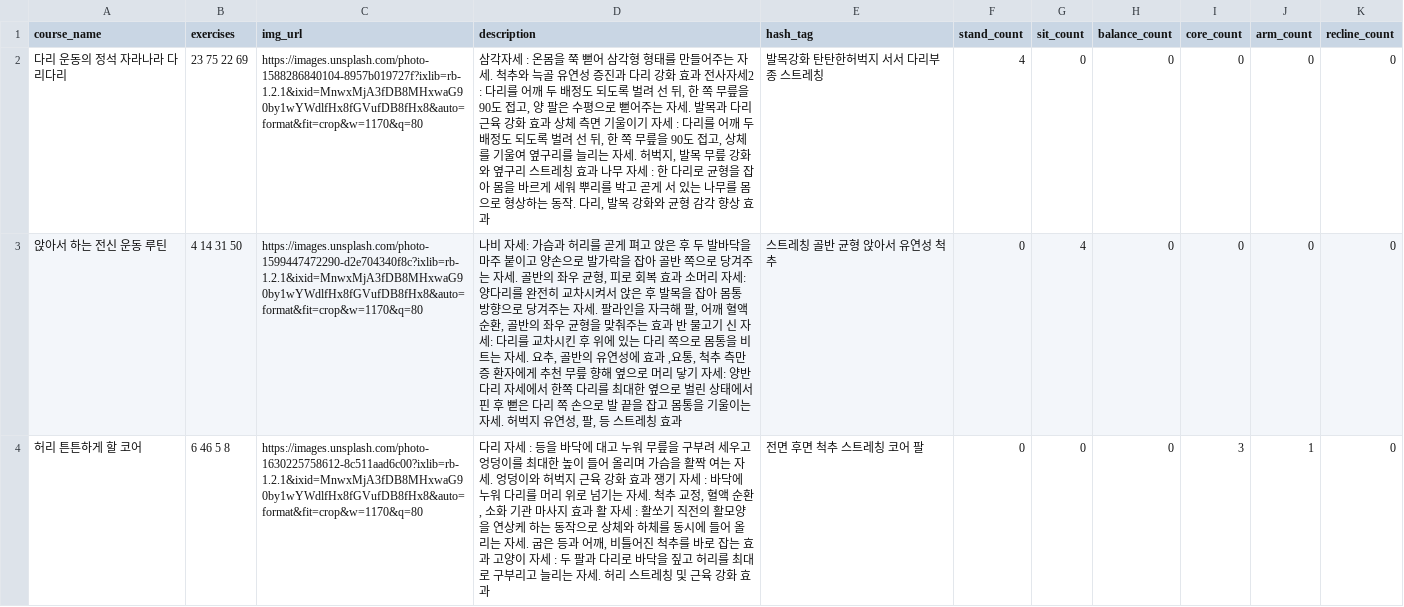
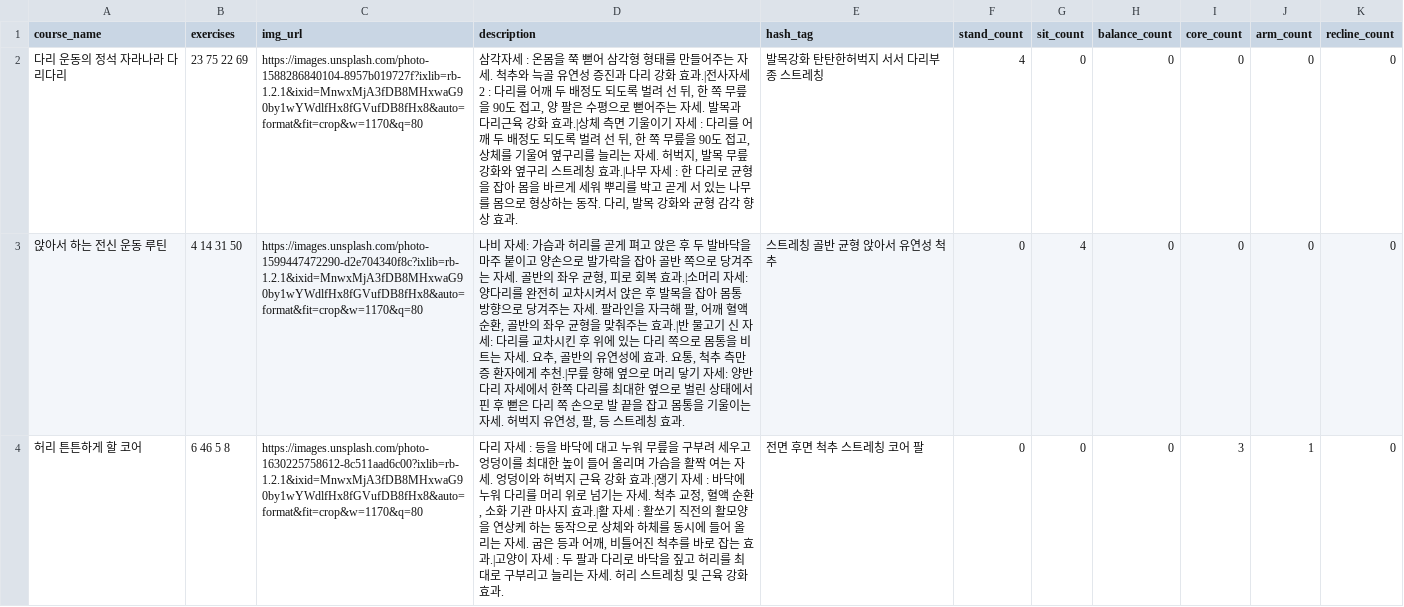
Before and after one commit to younghoondoodoom/wellai_backend, a CSV file: data/course.csv, drawn as a sheet; only a part is shown; the diff covers the shown part only; the diff names each change by its address in the sheet, - before the commit and + after, or states it on an @@ line.

```diff
--- a/data/course.csv
+++ b/data/course.csv
-D2 (description): …화 효과 전사자세2 : 다리를 어깨 두 배정도 되도록 벌려 선 뒤, 한 쪽 무릎을 90도 접고, 양 팔은 수평으로 뻗어주는 자세. 발목과 다리근육 강화 효과 상체 측면 기울이기 자세 : 다리를 어깨 두 배정도 되도록 벌려 선 뒤, 한 쪽 무릎을 90도 접고, 상체를 기울여 옆구리를 늘리는 자세. 허벅지, 발목 무릎 강화와 옆구리 스트레칭 효과 나무 자세 : 한 다리로 균형을 잡아 몸을 바르게 세워 뿌리를 박고 곧게 서 있는 나무를 몸으로 형상하는 동작. 다리, 발목 강화와 균형 감각 향상 효과
+D2 (description): …화 효과.|전사자세2 : 다리를 어깨 두 배정도 되도록 벌려 선 뒤, 한 쪽 무릎을 90도 접고, 양 팔은 수평으로 뻗어주는 자세. 발목과 다리근육 강화 효과.|상체 측면 기울이기 자세 : 다리를 어깨 두 배정도 되도록 벌려 선 뒤, 한 쪽 무릎을 90도 접고, 상체를 기울여 옆구리를 늘리는 자세. 허벅지, 발목 무릎 강화와 옆구리 스트레칭 효과.|나무 자세 : 한 다리로 균형을 잡아 몸을 바르게 세워 뿌리를 박고 곧게 서 있는 나무를 몸으로 형상하는 동작. 다리, 발목 강화와 균형 감각 향상 효과.
-D3 (description): …복 효과 소머리 자세: 양다리를 완전히 교차시켜서 앉은 후 발목을 잡아 몸통 방향으로 당겨주는 자세. 팔라인을 자극해 팔, 어깨 혈액 순환, 골반의 좌우 균형을 맞춰주는 효과 반 물고기 신 자세: 다리를 교차시킨 후 위에 있는 다리 쪽으로 몸통을 비트는 자세. 요추, 골반의 유연성에 효과 ,요통, 척추 측만증 환자에게 추천 무릎 향해 옆으로 머리 닿기 자세: 양반다리 자세에서 한쪽 다리를 최대한 옆으로 벌린 상태에서 핀 후 뻗은 다리 쪽 손으로 발 끝을 잡고 몸통을 기울이는 자세. 허벅지 유연성, 팔, 등 스트레칭 효과
+D3 (description): …복 효과.|소머리 자세: 양다리를 완전히 교차시켜서 앉은 후 발목을 잡아 몸통 방향으로 당겨주는 자세. 팔라인을 자극해 팔, 어깨 혈액 순환, 골반의 좌우 균형을 맞춰주는 효과.|반 물고기 신 자세: 다리를 교차시킨 후 위에 있는 다리 쪽으로 몸통을 비트는 자세. 요추, 골반의 유연성에 효과. 요통, 척추 측만증 환자에게 추천.|무릎 향해 옆으로 머리 닿기 자세: 양반다리 자세에서 한쪽 다리를 최대한 옆으로 벌린 상태에서 핀 후 뻗은 다리 쪽 손으로 발 끝을 잡고 몸통을 기울이는 자세. 허벅지 유연성, 팔, 등 스트레칭 효과.
-D4 (description): …화 효과 쟁기 자세 : 바닥에 누워 다리를 머리 위로 넘기는 자세. 척추 교정, 혈액 순환, 소화 기관 마사지 효과 활 자세 : 활쏘기 직전의 활모양을 연상케 하는 동작으로 상체와 하체를 동시에 들어 올리는 자세. 굽은 등과 어깨, 비틀어진 척추를 바로 잡는 효과 고양이 자세 : 두 팔과 다리로 바닥을 짚고 허리를 최대로 구부리고 늘리는 자세. 허리 스트레칭 및 근육 강화 효과
+D4 (description): …화 효과.|쟁기 자세 : 바닥에 누워 다리를 머리 위로 넘기는 자세. 척추 교정, 혈액 순환, 소화 기관 마사지 효과.|활 자세 : 활쏘기 직전의 활모양을 연상케 하는 동작으로 상체와 하체를 동시에 들어 올리는 자세. 굽은 등과 어깨, 비틀어진 척추를 바로 잡는 효과.|고양이 자세 : 두 팔과 다리로 바닥을 짚고 허리를 최대로 구부리고 늘리는 자세. 허리 스트레칭 및 근육 강화 효과.
```
Also changed, not shown: 2 edited cells elsewhere in this file, 7 other files.
